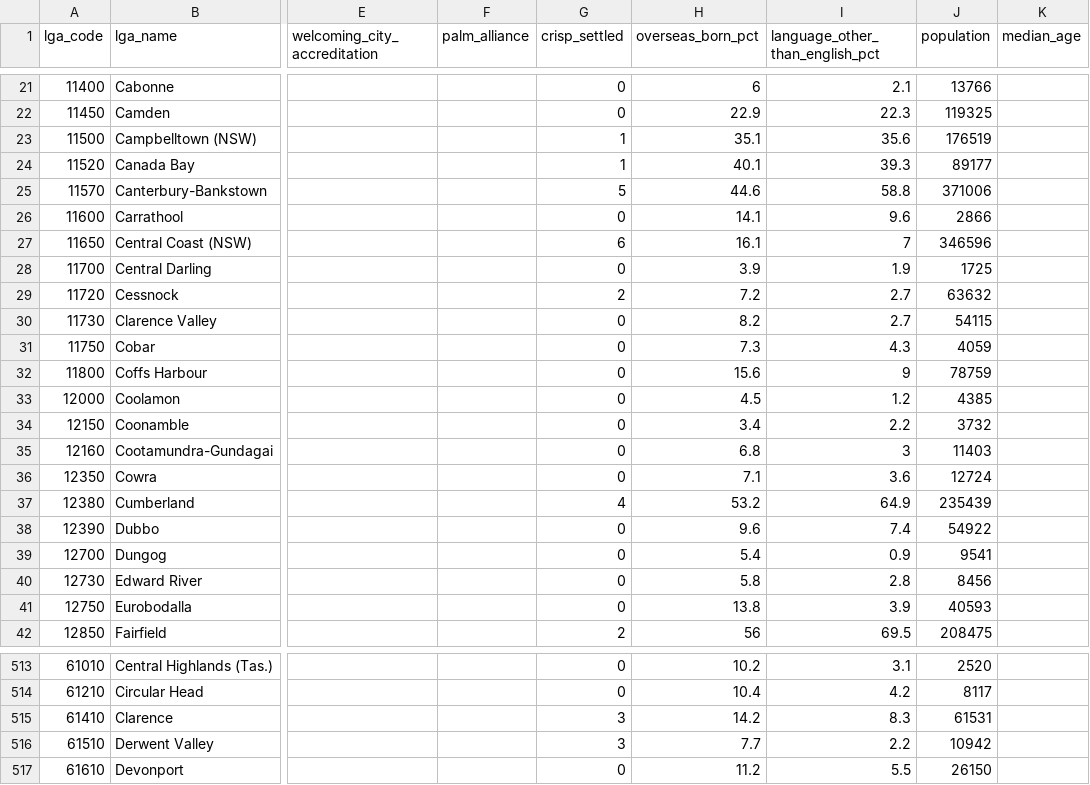
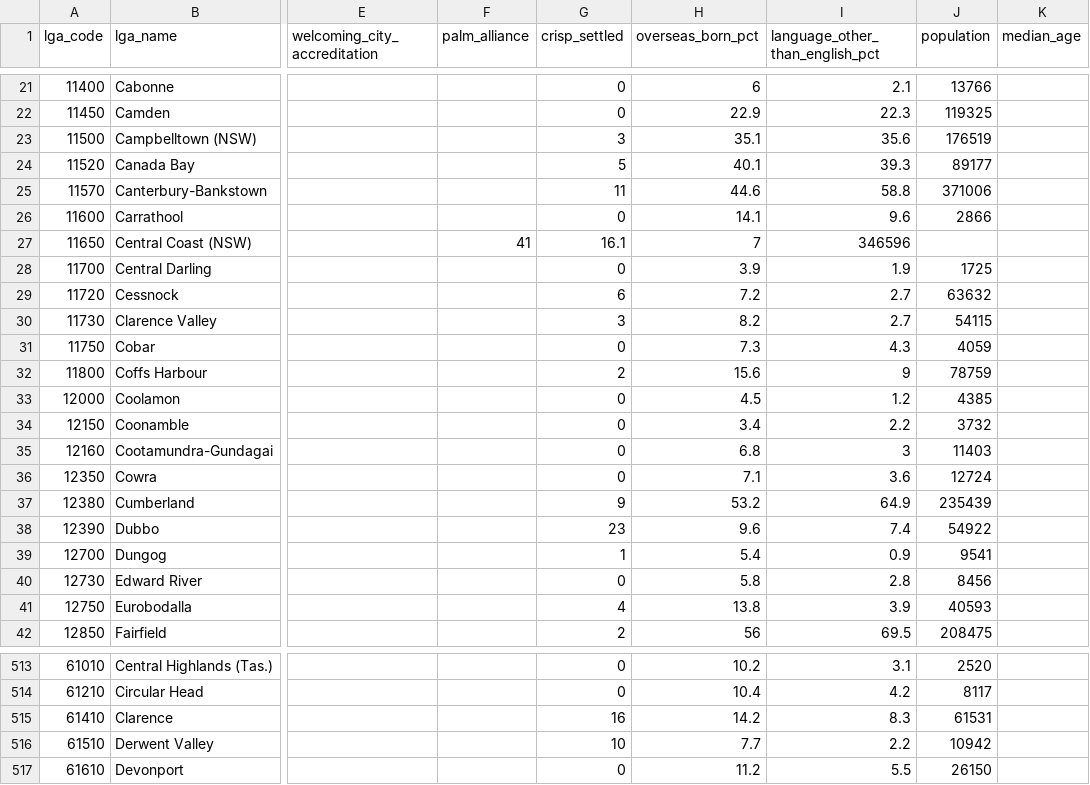
Before and after one commit to welcomingaustralia/welcoming-map, a CSV file: lga_master.csv, drawn as a sheet; only a part is shown, gaps mark what is left out; the diff covers the shown part only; the diff names each change by its address in the sheet, - before the commit and + after, or states it on an @@ line.

Commit message:
Update lga_master.csv

```diff
--- a/lga_master.csv
+++ b/lga_master.csv
-G23 (crisp_settled): 1
+G23 (crisp_settled): 3
-G24 (crisp_settled): 1
+G24 (crisp_settled): 5
-G25 (crisp_settled): 5
+G25 (crisp_settled): 11
-F27 (palm_alliance): (empty)
+F27 (palm_alliance): 41
-G27 (crisp_settled): 6
+G27 (crisp_settled): 16.1
-H27 (overseas_born_pct): 16.1
+H27 (overseas_born_pct): 7
-I27 (language_other_than_english_pct): 7
+I27 (language_other_than_english_pct): 346596
-J27 (population): 346596
+J27 (population): (empty)
-G29 (crisp_settled): 2
+G29 (crisp_settled): 6
-G30 (crisp_settled): 0
+G30 (crisp_settled): 3
-G32 (crisp_settled): 0
+G32 (crisp_settled): 2
-G37 (crisp_settled): 4
+G37 (crisp_settled): 9
-G38 (crisp_settled): 0
+G38 (crisp_settled): 23
-G39 (crisp_settled): 0
+G39 (crisp_settled): 1
-G41 (crisp_settled): 0
+G41 (crisp_settled): 4
-G515 (crisp_settled): 3
+G515 (crisp_settled): 16
-G516 (crisp_settled): 3
+G516 (crisp_settled): 10
```
Also changed, not shown: 12 edited cells elsewhere in this file.
